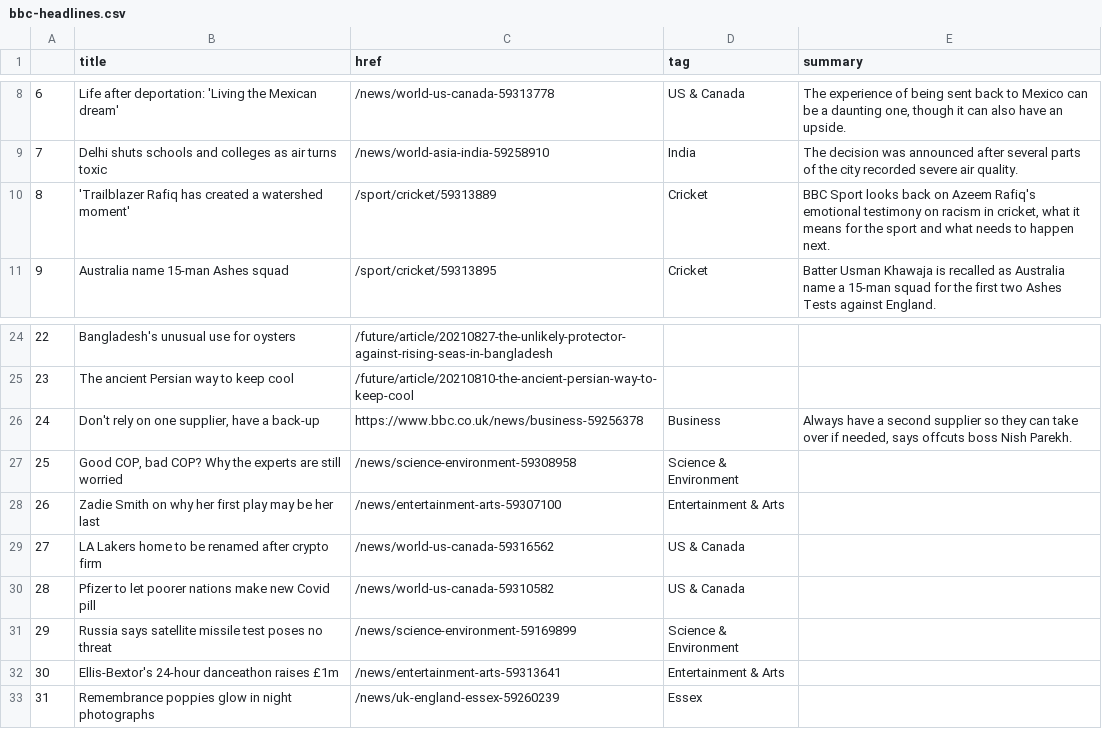
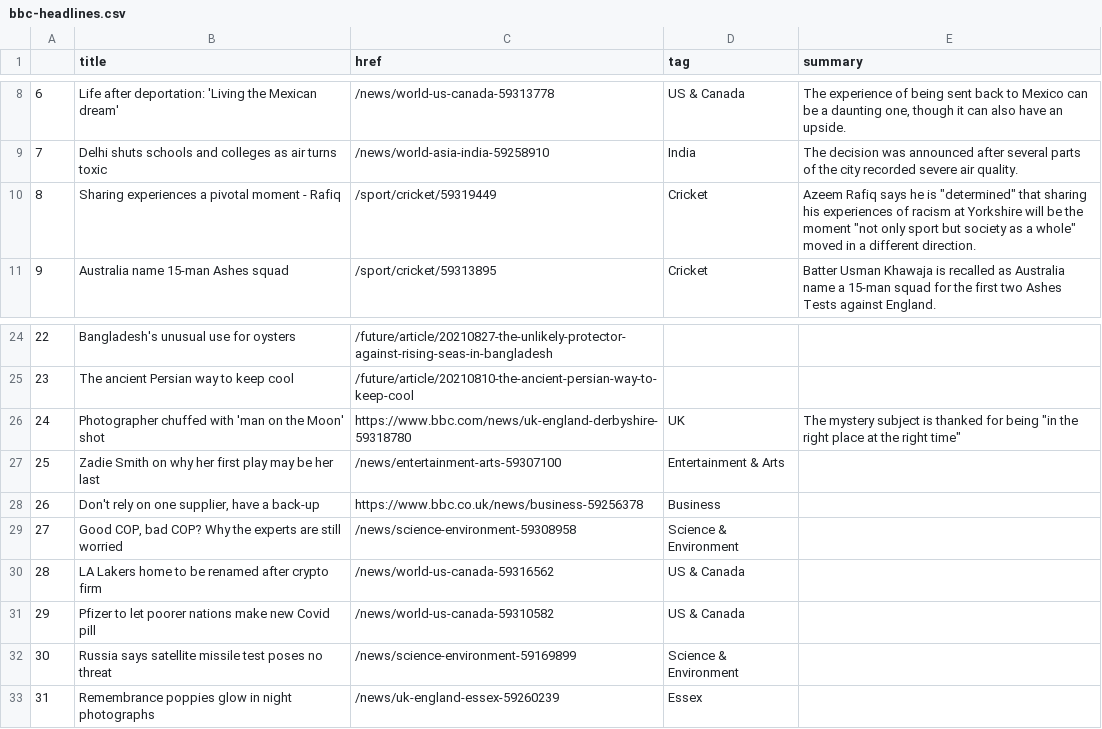
Before and after one commit to joaquin-rosado/automatic-scraper, a CSV file: bbc-headlines.csv, drawn as a sheet; only a part is shown, gaps mark what is left out; removed rows and columns are numbered as before the commit, all else as after; the diff names each change by its address in the sheet, - before the commit and + after, or states it on an @@ line.

```diff
--- a/bbc-headlines.csv
+++ b/bbc-headlines.csv
-B10 (title): 'Trailblazer Rafiq has created a watershed moment'
+B10 (title): Sharing experiences a pivotal moment - Rafiq
-C10 (href): /sport/cricket/59313889
+C10 (href): /sport/cricket/59319449
-E10 (summary): BBC Sport looks back on Azeem Rafiq's emotional testimony on racism in cricket, what it means for the sport and what needs to happen next.
+E10 (summary): Azeem Rafiq says he is "determined" that sharing his experiences of racism at Yorkshire will be the moment "not only sport but society as a whole" moved in a different direction.
+row 26: 24 | Photographer chuffed with 'man on the Moon' shot | https://www.bbc.com/news/uk-england-derbyshire-59318780 | UK | The mystery subject is thanked for being "in the right place at the right time"
@@ row 28 moved to row 27: 25 @@
@@ column A renumbered between rows 28 and 32 @@
-E28 (summary): Always have a second supplier so they can take over if needed, says offcuts boss Nish Parekh.
+E28 (summary): (empty)
-row 32: 30 | Ellis-Bextor's 24-hour danceathon raises £1m | /news/entertainment-arts-59313641 | Entertainment & Arts
```
